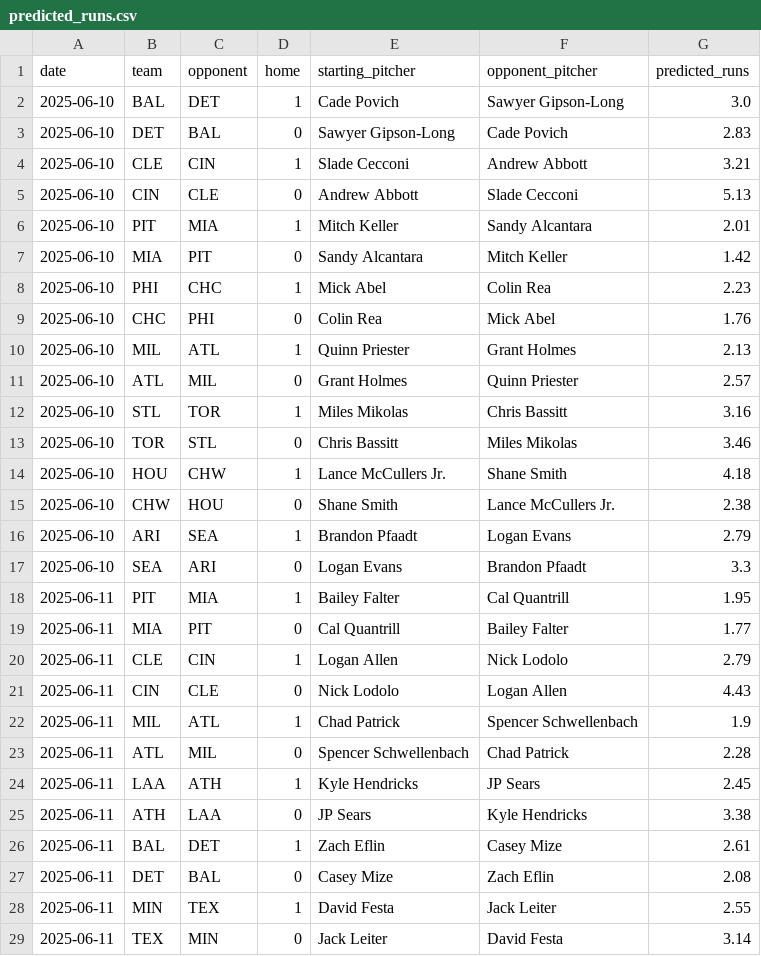
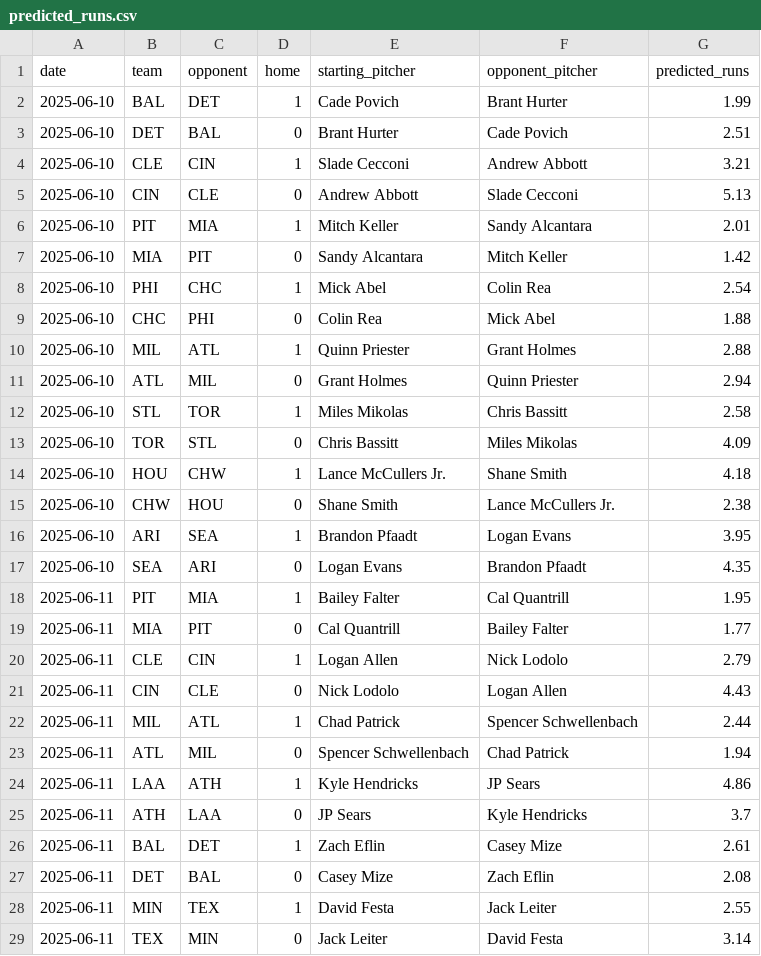
Before and after one commit to radgator13/pitcher-k-model, a CSV file: data/predicted_runs.csv, drawn as a sheet; only a part is shown; the diff covers the shown part only.

```diff
--- a/data/predicted_runs.csv
+++ b/data/predicted_runs.csv
@@ -1,4 +1,4 @@
 date,team,opponent,home,starting_pitcher,opponent_pitcher,predicted_runs
-2025-06-10,BAL,DET,1,Cade Povich,Sawyer Gipson-Long,3.0
-2025-06-10,DET,BAL,0,Sawyer Gipson-Long,Cade Povich,2.83
+2025-06-10,BAL,DET,1,Cade Povich,Brant Hurter,1.99
+2025-06-10,DET,BAL,0,Brant Hurter,Cade Povich,2.51
 2025-06-10,CLE,CIN,1,Slade Cecconi,Andrew Abbott,3.21
@@ -7,12 +7,12 @@ date,team,opponent,home,starting_pitcher,opponent_pitcher,predicted_runs
 2025-06-10,MIA,PIT,0,Sandy Alcantara,Mitch Keller,1.42
-2025-06-10,PHI,CHC,1,Mick Abel,Colin Rea,2.23
-2025-06-10,CHC,PHI,0,Colin Rea,Mick Abel,1.76
-2025-06-10,MIL,ATL,1,Quinn Priester,Grant Holmes,2.13
-2025-06-10,ATL,MIL,0,Grant Holmes,Quinn Priester,2.57
-2025-06-10,STL,TOR,1,Miles Mikolas,Chris Bassitt,3.16
-2025-06-10,TOR,STL,0,Chris Bassitt,Miles Mikolas,3.46
+2025-06-10,PHI,CHC,1,Mick Abel,Colin Rea,2.54
+2025-06-10,CHC,PHI,0,Colin Rea,Mick Abel,1.88
+2025-06-10,MIL,ATL,1,Quinn Priester,Grant Holmes,2.88
+2025-06-10,ATL,MIL,0,Grant Holmes,Quinn Priester,2.94
+2025-06-10,STL,TOR,1,Miles Mikolas,Chris Bassitt,2.58
+2025-06-10,TOR,STL,0,Chris Bassitt,Miles Mikolas,4.09
 2025-06-10,HOU,CHW,1,Lance McCullers Jr.,Shane Smith,4.18
 2025-06-10,CHW,HOU,0,Shane Smith,Lance McCullers Jr.,2.38
-2025-06-10,ARI,SEA,1,Brandon Pfaadt,Logan Evans,2.79
-2025-06-10,SEA,ARI,0,Logan Evans,Brandon Pfaadt,3.3
+2025-06-10,ARI,SEA,1,Brandon Pfaadt,Logan Evans,3.95
+2025-06-10,SEA,ARI,0,Logan Evans,Brandon Pfaadt,4.35
 2025-06-11,PIT,MIA,1,Bailey Falter,Cal Quantrill,1.95
@@ -21,6 +21,6 @@ date,team,opponent,home,starting_pitcher,opponent_pitcher,predicted_runs
 2025-06-11,CIN,CLE,0,Nick Lodolo,Logan Allen,4.43
-2025-06-11,MIL,ATL,1,Chad Patrick,Spencer Schwellenbach,1.9
-2025-06-11,ATL,MIL,0,Spencer Schwellenbach,Chad Patrick,2.28
-2025-06-11,LAA,ATH,1,Kyle Hendricks,JP Sears,2.45
-2025-06-11,ATH,LAA,0,JP Sears,Kyle Hendricks,3.38
+2025-06-11,MIL,ATL,1,Chad Patrick,Spencer Schwellenbach,2.44
+2025-06-11,ATL,MIL,0,Spencer Schwellenbach,Chad Patrick,1.94
+2025-06-11,LAA,ATH,1,Kyle Hendricks,JP Sears,4.86
+2025-06-11,ATH,LAA,0,JP Sears,Kyle Hendricks,3.7
 2025-06-11,BAL,DET,1,Zach Eflin,Casey Mize,2.61
```
Also changed, not shown: 4 edited cells elsewhere in this file, data/Stathead_2025_TeamBatting_Master.csv, data/Stathead_2025_TeamPitching_Master.csv, 18 other files.
